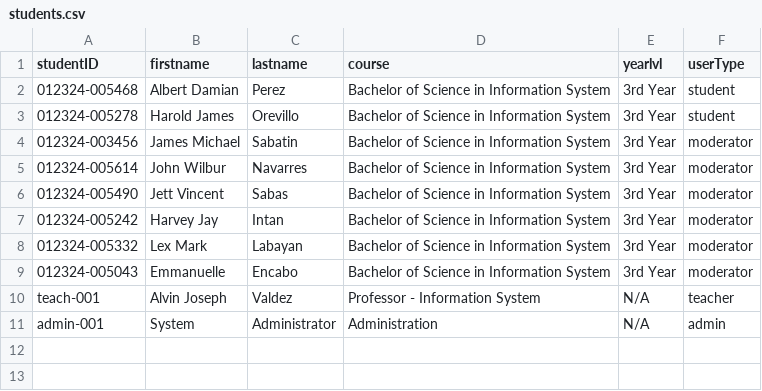
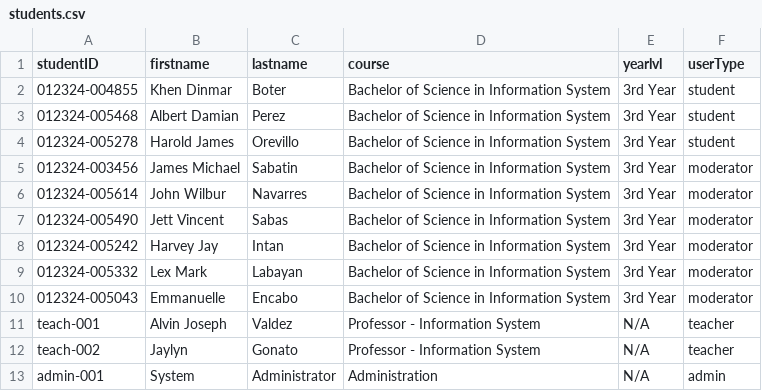
Before and after one commit to Your-Emmagination/bonded-app, a CSV file: firestore-student-import/students.csv, drawn as a sheet.

```diff
--- a/firestore-student-import/students.csv
+++ b/firestore-student-import/students.csv
@@ -1,2 +1,3 @@
 studentID,firstname,lastname,course,yearlvl,userType
+012324-004855,Khen Dinmar,Boter,Bachelor of Science in Information System,3rd Year,student
 012324-005468,Albert Damian,Perez,Bachelor of Science in Information System,3rd Year,student
@@ -10,2 +11,3 @@ studentID,firstname,lastname,course,yearlvl,userType
 teach-001,Alvin Joseph,Valdez,Professor - Information System,N/A,teacher
+teach-002,Jaylyn, Gonato,Professor - Information System,N/A,teacher
 admin-001,System,Administrator,Administration,N/A,admin
```
Also changed, not shown: 41 other files.
